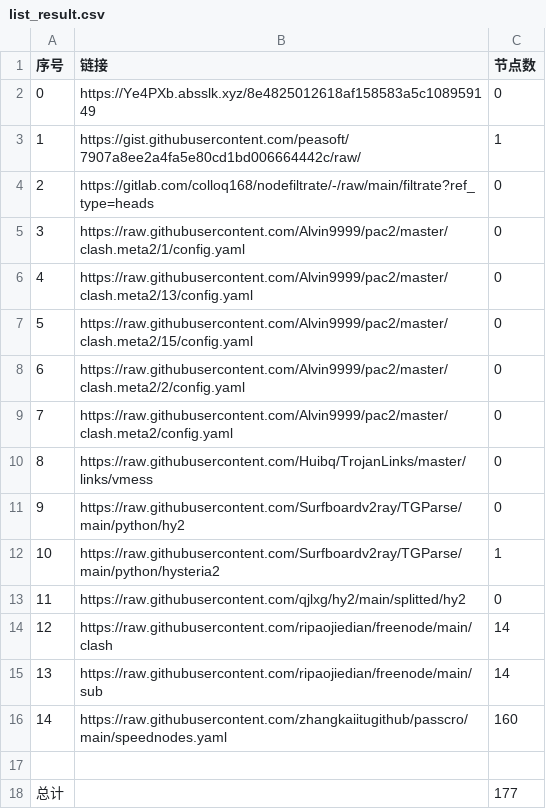
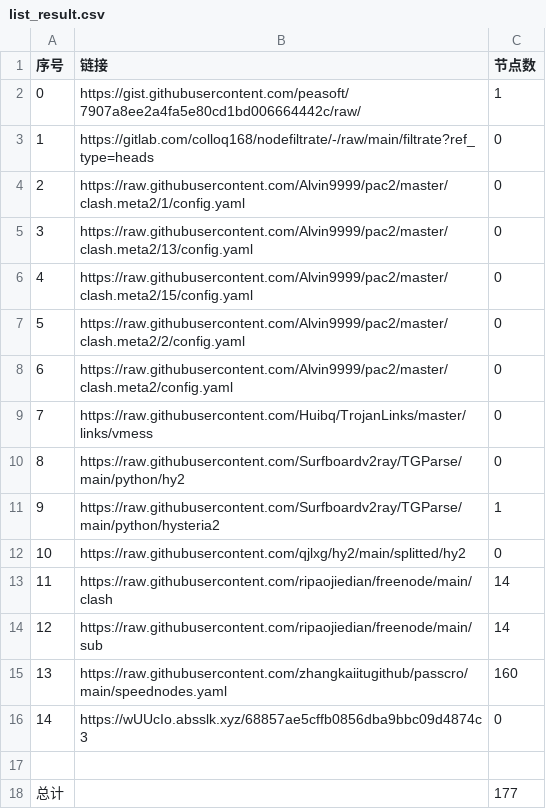
Before and after one commit to BiliRumble/NoMoreRules, a CSV file: list_result.csv, drawn as a sheet; removed rows and columns are numbered as before the commit, all else as after; the diff names each change by its address in the sheet, - before the commit and + after, or states it on an @@ line.

```diff
--- a/list_result.csv
+++ b/list_result.csv
-row 2: 0 | https://Ye4PXb.absslk.xyz/8e4825012618af158583a5c108959149 | 0
@@ column A (序号) renumbered between rows 2 and 15 @@
+row 16: 14 | https://wUUcIo.absslk.xyz/68857ae5cffb0856dba9bbc09d4874c3 | 0
```
Also changed, not shown: 26 other files.
